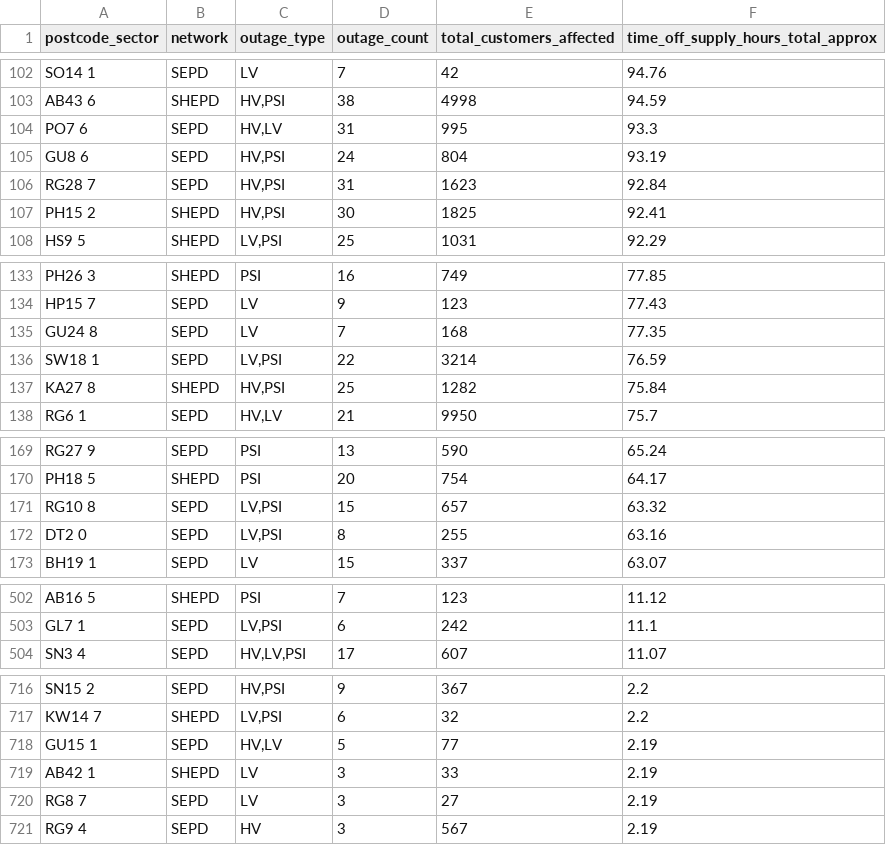
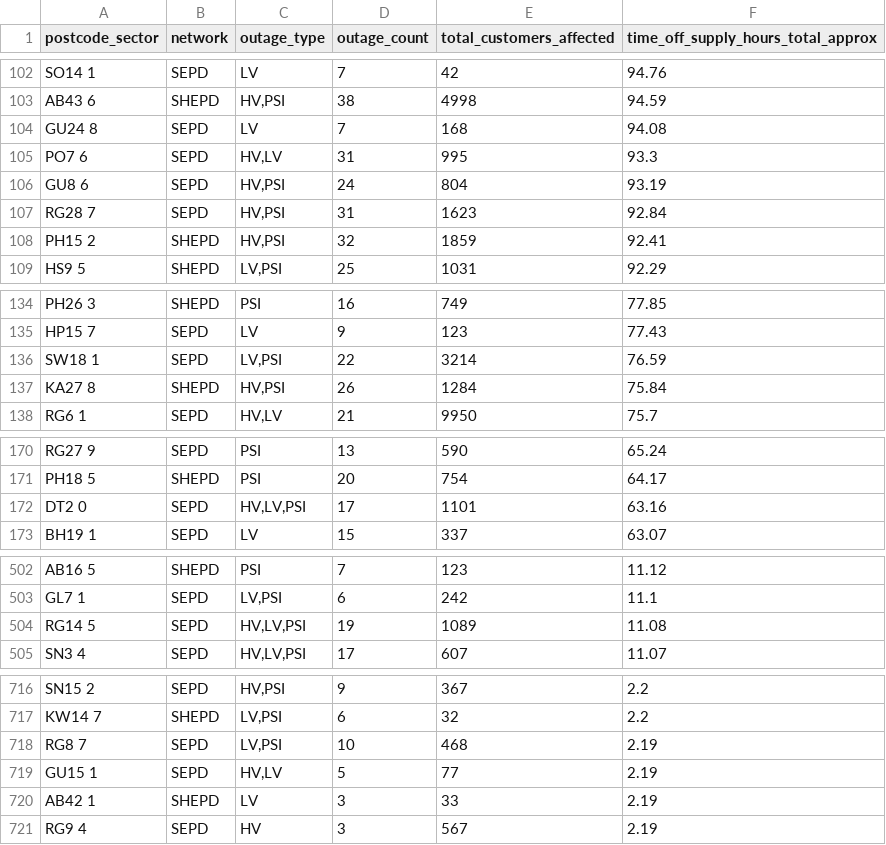
Before and after one commit to hatch-sse/powercuts-mvp, a CSV file: data/exports/sectors/postcode_sectors_2026.csv, drawn as a sheet; only a part is shown, gaps mark what is left out; the diff covers the shown part only.

```diff
--- a/data/exports/sectors/postcode_sectors_2026.csv
+++ b/data/exports/sectors/postcode_sectors_2026.csv
@@ -103,2 +103,3 @@ SO14 1,SEPD,LV,7,42,94.76
 AB43 6,SHEPD,"HV,PSI",38,4998,94.59
+GU24 8,SEPD,LV,7,168,94.08
 PO7 6,SEPD,"HV,LV",31,995,93.3
@@ -106,3 +107,3 @@ GU8 6,SEPD,"HV,PSI",24,804,93.19
 RG28 7,SEPD,"HV,PSI",31,1623,92.84
-PH15 2,SHEPD,"HV,PSI",30,1825,92.41
+PH15 2,SHEPD,"HV,PSI",32,1859,92.41
 HS9 5,SHEPD,"LV,PSI",25,1031,92.29
@@ -134,5 +135,4 @@ PH26 3,SHEPD,PSI,16,749,77.85
 HP15 7,SEPD,LV,9,123,77.43
-GU24 8,SEPD,LV,7,168,77.35
 SW18 1,SEPD,"LV,PSI",22,3214,76.59
-KA27 8,SHEPD,"HV,PSI",25,1282,75.84
+KA27 8,SHEPD,"HV,PSI",26,1284,75.84
 RG6 1,SEPD,"HV,LV",21,9950,75.7
@@ -170,4 +171,3 @@ RG27 9,SEPD,PSI,13,590,65.24
 PH18 5,SHEPD,PSI,20,754,64.17
-RG10 8,SEPD,"LV,PSI",15,657,63.32
-DT2 0,SEPD,"LV,PSI",8,255,63.16
+DT2 0,SEPD,"HV,LV,PSI",17,1101,63.16
 BH19 1,SEPD,LV,15,337,63.07
@@ -503,2 +503,3 @@ AB16 5,SHEPD,PSI,7,123,11.12
 GL7 1,SEPD,"LV,PSI",6,242,11.1
+RG14 5,SEPD,"HV,LV,PSI",19,1089,11.08
 SN3 4,SEPD,"HV,LV,PSI",17,607,11.07
@@ -717,5 +717,5 @@ SN15 2,SEPD,"HV,PSI",9,367,2.2
 KW14 7,SHEPD,"LV,PSI",6,32,2.2
+RG8 7,SEPD,"LV,PSI",10,468,2.19
 GU15 1,SEPD,"HV,LV",5,77,2.19
 AB42 1,SHEPD,LV,3,33,2.19
-RG8 7,SEPD,LV,3,27,2.19
 RG9 4,SEPD,HV,3,567,2.19
```
Also changed, not shown: 9 added rows, 2 removed rows and 55 edited cells elsewhere in this file, data/exports/postcodes_only_latest_7d.csv, data/exports/sectors/postcode_sectors_2026-05.csv, 10 other files.
